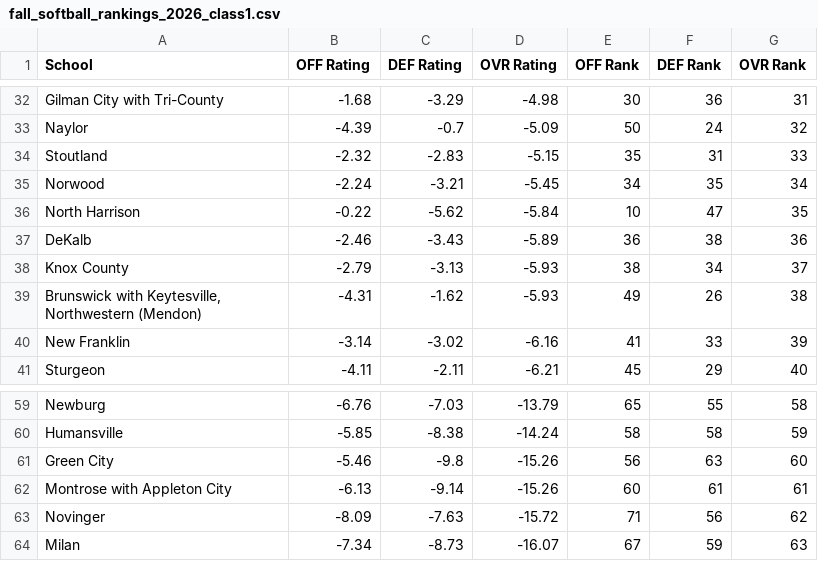
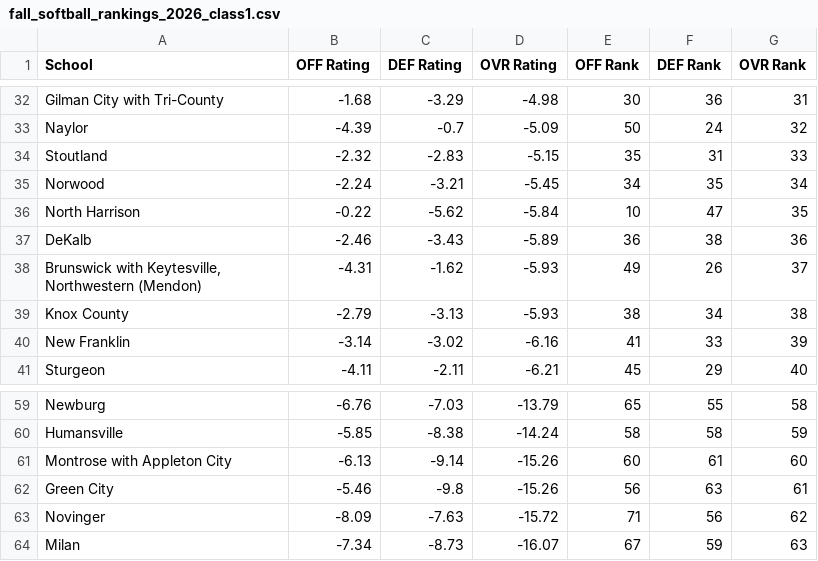
Before and after one commit to AllMOSports/Fall_Softball_Ratings_2026, a CSV file: fall_softball_rankings_2026_class1.csv, drawn as a sheet; only a part is shown, gaps mark what is left out.

```diff
--- a/fall_softball_rankings_2026_class1.csv
+++ b/fall_softball_rankings_2026_class1.csv
@@ -37,4 +37,4 @@ North Harrison,-0.22,-5.62,-5.84,10,47,35
 DeKalb,-2.46,-3.43,-5.89,36,38,36
-Knox County,-2.79,-3.13,-5.93,38,34,37
-"Brunswick with Keytesville, Northwestern (Mendon)",-4.31,-1.62,-5.93,49,26,38
+"Brunswick with Keytesville, Northwestern (Mendon)",-4.31,-1.62,-5.93,49,26,37
+Knox County,-2.79,-3.13,-5.93,38,34,38
 New Franklin,-3.14,-3.02,-6.16,41,33,39
@@ -60,4 +60,4 @@ Newburg,-6.76,-7.03,-13.79,65,55,58
 Humansville,-5.85,-8.38,-14.24,58,58,59
-Green City,-5.46,-9.8,-15.26,56,63,60
-Montrose with Appleton City,-6.13,-9.14,-15.26,60,61,61
+Montrose with Appleton City,-6.13,-9.14,-15.26,60,61,60
+Green City,-5.46,-9.8,-15.26,56,63,61
 Novinger,-8.09,-7.63,-15.72,71,56,62
```
Also changed, not shown: fall_softball_rankings_2026_all.csv, fall_softball_rankings_2026_class3.csv, 12 other files.
